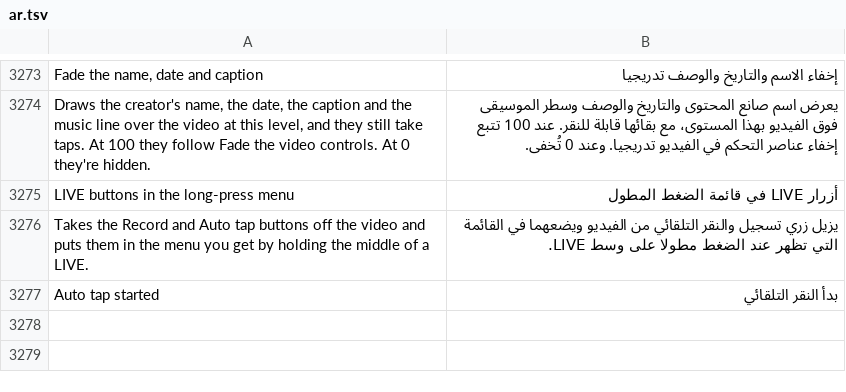
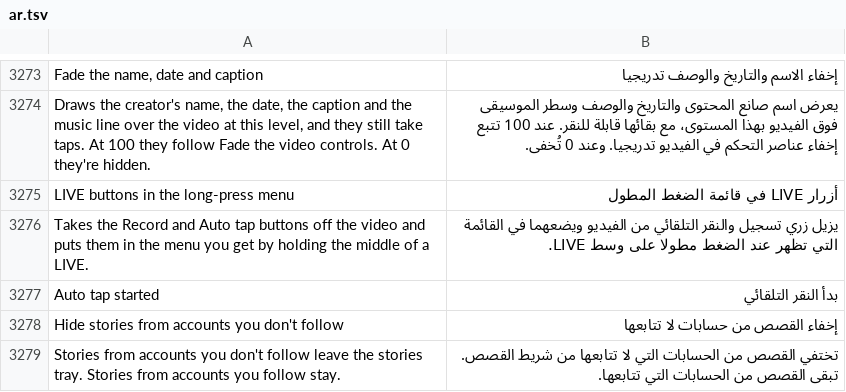
Before and after one commit to SysAdminDoc/HushFeed, a TSV file: extensions/tiktok/src/main/l10n/ar.tsv, drawn as a sheet; only a part is shown, gaps mark what is left out; the diff names each change by its address in the sheet, - before the commit and + after, or states it on an @@ line.

```diff
--- a/extensions/tiktok/src/main/l10n/ar.tsv
+++ b/extensions/tiktok/src/main/l10n/ar.tsv
+row 3278: Hide stories from accounts you don't follow | إخفاء القصص من حسابات لا تتابعها
+row 3279: Stories from accounts you don't follow leave the stories tray. Stories from accounts you follow stay. | تختفي القصص من الحسابات التي لا تتابعها من شريط القصص. تبقى القصص من الحسابات التي تتابعها.
```
Also changed, not shown: extensions/tiktok/src/main/l10n/az.tsv, extensions/tiktok/src/main/l10n/de.tsv, 33 other files.
